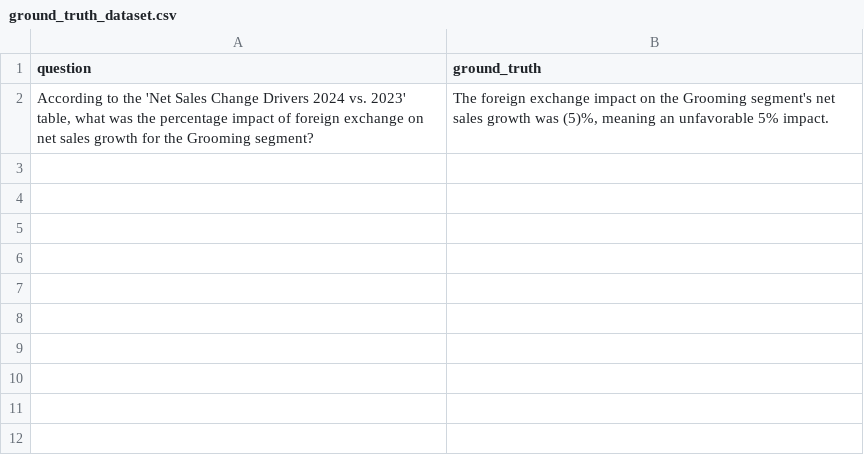
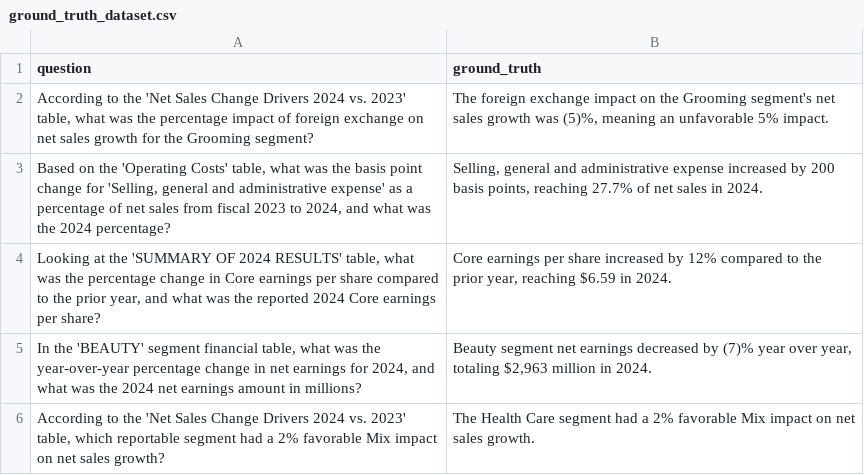
Before and after one commit to khordoo/advanced-agentic-rag, a CSV file: evaluation/datasets/ground_truth_dataset.csv, drawn as a sheet.

```diff
--- a/evaluation/datasets/ground_truth_dataset.csv
+++ b/evaluation/datasets/ground_truth_dataset.csv
@@ -2 +2,5 @@ question,ground_truth
 "According to the 'Net Sales Change Drivers 2024 vs. 2023' table, what was the percentage impact of foreign exchange on net sales growth for the Grooming segment?","The foreign exchange impact on the Grooming segment's net sales growth was (5)%, meaning an unfavorable 5% impact."
+"Based on the 'Operating Costs' table, what was the basis point change for 'Selling, general and administrative expense' as a percentage of net sales from fiscal 2023 to 2024, and what was the 2024 percentage?","Selling, general and administrative expense increased by 200 basis points, reaching 27.7% of net sales in 2024."
+"Looking at the 'SUMMARY OF 2024 RESULTS' table, what was the percentage change in Core earnings per share compared to the prior year, and what was the reported 2024 Core earnings per share?","Core earnings per share increased by 12% compared to the prior year, reaching $6.59 in 2024."
+"In the 'BEAUTY' segment financial table, what was the year-over-year percentage change in net earnings for 2024, and what was the 2024 net earnings amount in millions?","Beauty segment net earnings decreased by (7)% year over year, totaling $2,963 million in 2024."
+"According to the 'Net Sales Change Drivers 2024 vs. 2023' table, which reportable segment had a 2% favorable Mix impact on net sales growth?","The Health Care segment had a 2% favorable Mix impact on net sales growth."
```
Also changed, not shown: 10 other files.
